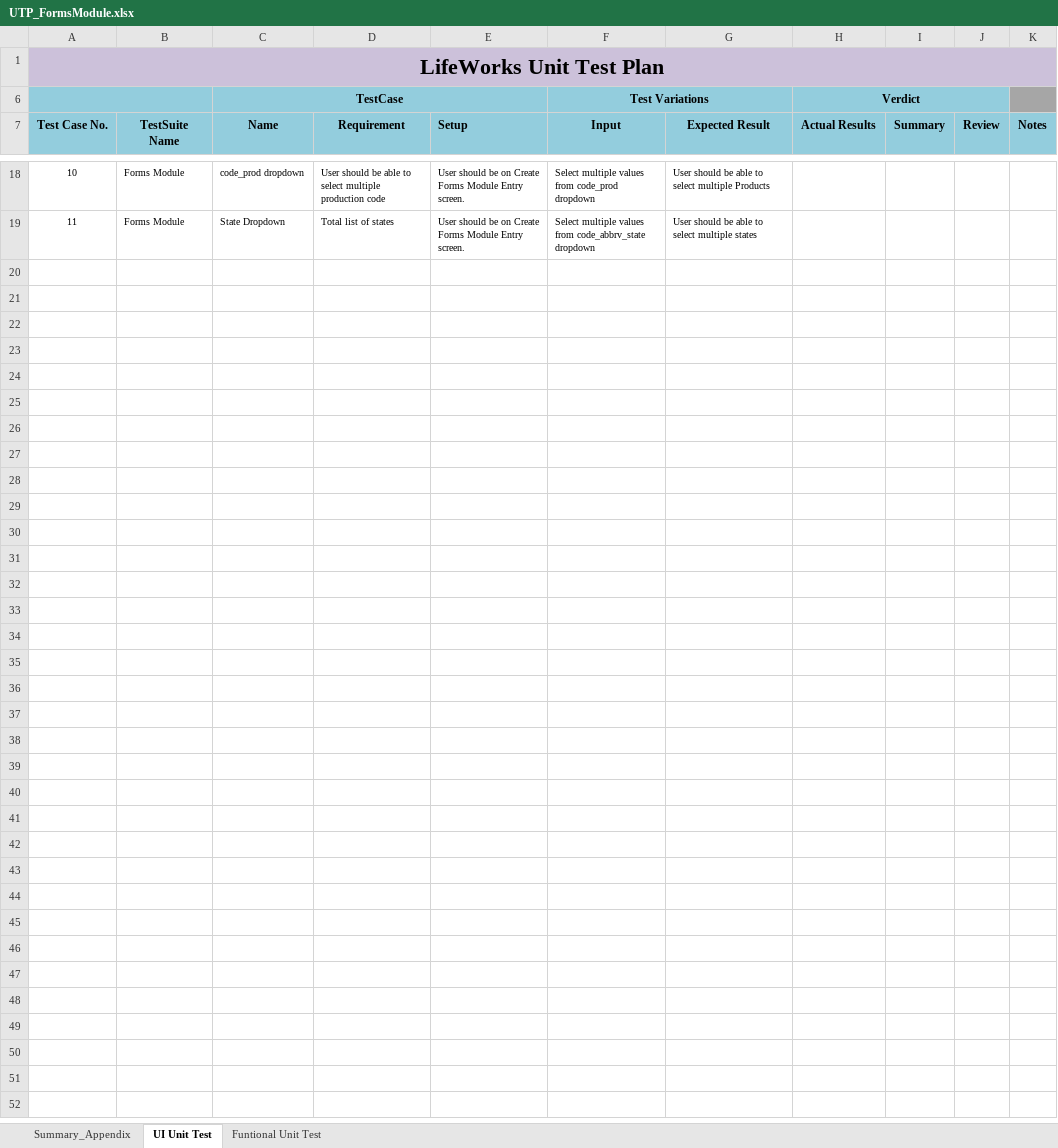
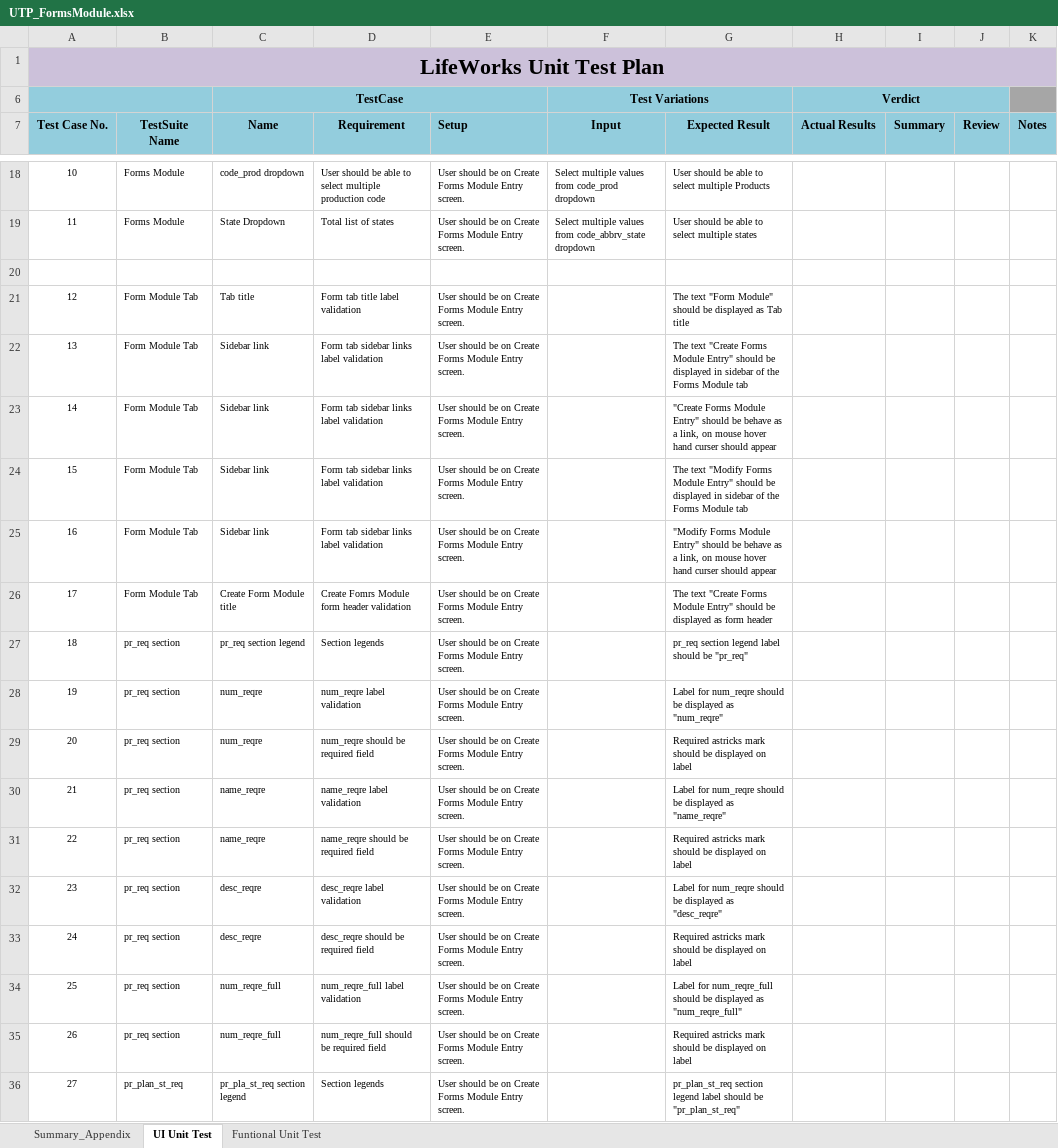
Before and after one commit to vjscjp/sampleLMCODE, an Excel workbook: UTP_FormsModule.xlsx, sheet UI Unit Test, drawn as a sheet; only a part is shown, gaps mark what is left out; values as stored, in another font and other column widths than the file's, no borders; the diff covers the shown part only; the diff names each change by its address in the sheet, - before the commit and + after, or states it on an @@ line.

Commit message:
forms Module test update
Added field level unit test to validate the labels of the control.

```diff
--- a/UTP_FormsModule.xlsx (sheet UI Unit Test)
+++ b/UTP_FormsModule.xlsx (sheet UI Unit Test)
+row 20: (empty)
+row 21: 12 | Form Module Tab | Tab title | Form tab title label validation | User should be on Create Forms Module Entry screen. |  | The text "Form Module" should be displayed as Tab title
+row 22: 13 | Form Module Tab | Sidebar link | Form tab sidebar links label validation | User should be on Create Forms Module Entry screen. |  | The text "Create Forms Module Entry" should be displayed in sidebar of the Forms Module tab
+row 23: 14 | Form Module Tab | Sidebar link | Form tab sidebar links label validation | User should be on Create Forms Module Entry screen. |  | "Create Forms Module Entry" should be behave as a link, on mouse hover hand curser should appear
+row 24: 15 | Form Module Tab | Sidebar link | Form tab sidebar links label validation | User should be on Create Forms Module Entry screen. |  | The text "Modify Forms Module Entry" should be displayed in sidebar of the Forms Module tab
+row 25: 16 | Form Module Tab | Sidebar link | Form tab sidebar links label validation | User should be on Create Forms Module Entry screen. |  | "Modify Forms Module Entry" should be behave as a link, on mouse hover hand curser should appear
+row 26: 17 | Form Module Tab | Create Form Module title | Create Fomrs Module form header validation | User should be on Create Forms Module Entry screen. |  | The text "Create Forms Module Entry" should be displayed as form header
+row 27: 18 | pr_req section | pr_req section legend | Section legends | User should be on Create Forms Module Entry screen. |  | pr_req section legend label should be "pr_req"
+row 28: 19 | pr_req section | num_reqre | num_reqre label validation | User should be on Create Forms Module Entry screen. |  | Label for num_reqre should be displayed as "num_reqre"
+row 29: 20 | pr_req section | num_reqre | num_reqre should be required field | User should be on Create Forms Module Entry screen. |  | Required astricks mark should be displayed on label
+row 30: 21 | pr_req section | name_reqre | name_reqre label validation | User should be on Create Forms Module Entry screen. |  | Label for num_reqre should be displayed as "name_reqre"
+row 31: 22 | pr_req section | name_reqre | name_reqre should be required field | User should be on Create Forms Module Entry screen. |  | Required astricks mark should be displayed on label
+row 32: 23 | pr_req section | desc_reqre | desc_reqre label validation | User should be on Create Forms Module Entry screen. |  | Label for num_reqre should be displayed as "desc_reqre"
+row 33: 24 | pr_req section | desc_reqre | desc_reqre should be required field | User should be on Create Forms Module Entry screen. |  | Required astricks mark should be displayed on label
+row 34: 25 | pr_req section | num_reqre_full | num_reqre_full label validation | User should be on Create Forms Module Entry screen. |  | Label for num_reqre_full should be displayed as "num_reqre_full"
+row 35: 26 | pr_req section | num_reqre_full | num_reqre_full should be required field | User should be on Create Forms Module Entry screen. |  | Required astricks mark should be displayed on label
+row 36: 27 | pr_plan_st_req | pr_pla_st_req section legend | Section legends | User should be on Create Forms Module Entry screen. |  | pr_plan_st_req section legend label should be "pr_plan_st_req"
```
Also changed, not shown: 51 added rows elsewhere in this sheet.
